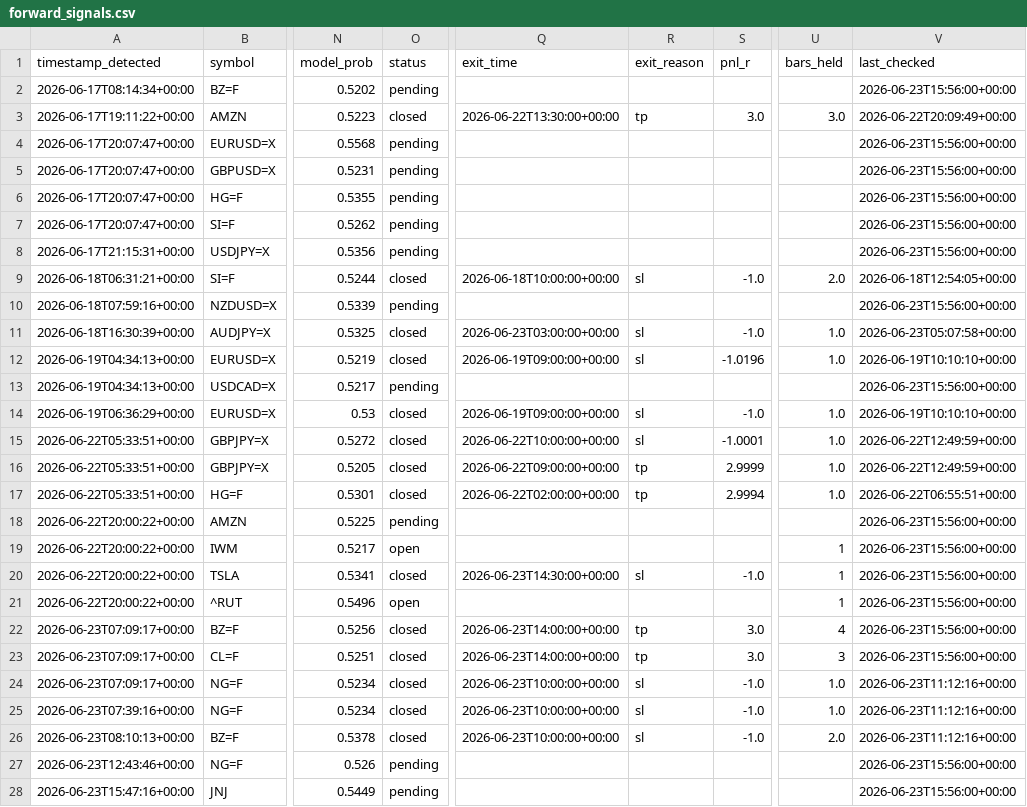
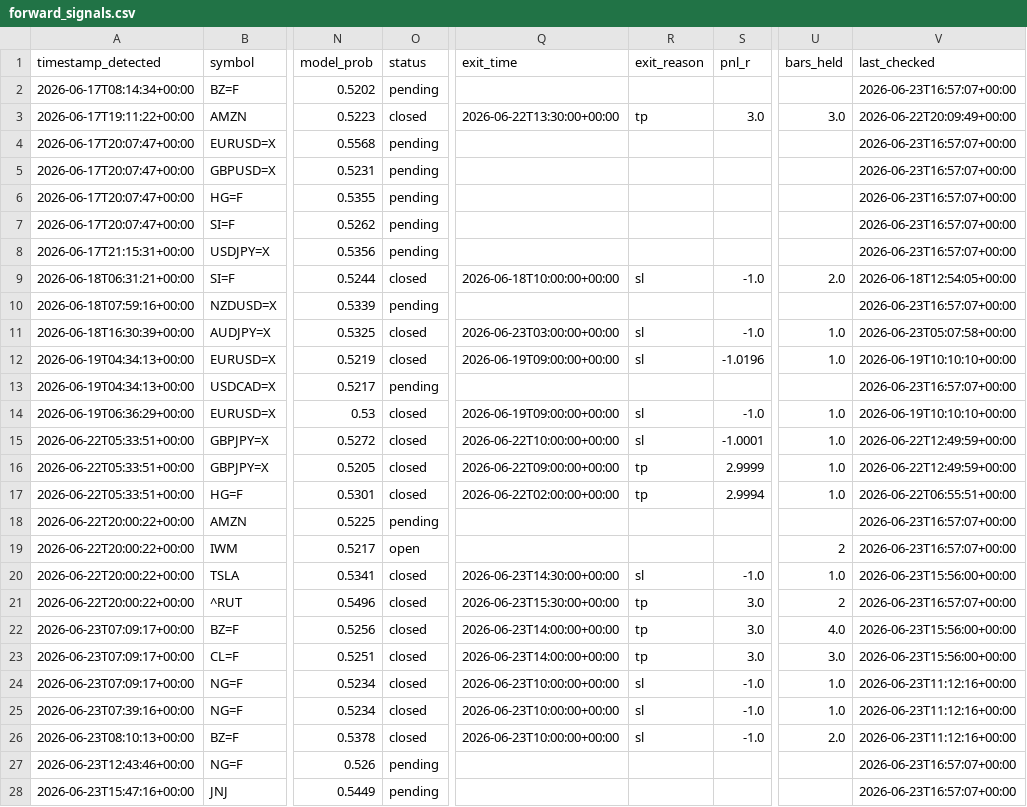
Before and after one commit to anabil-muthmercapital/S-D-learning, a CSV file: data/forward_signals.csv, drawn as a sheet; only a part is shown, gaps mark what is left out; the diff covers the shown part only; the diff names each change by its address in the sheet, - before the commit and + after, or states it on an @@ line.

```diff
--- a/data/forward_signals.csv
+++ b/data/forward_signals.csv
-V2 (last_checked): 2026-06-23T15:56:00+00:00
+V2 (last_checked): 2026-06-23T16:57:07+00:00
-V4:V8 (last_checked): 2026-06-23T15:56:00+00:00
+V4:V8 (last_checked): 2026-06-23T16:57:07+00:00
-V10 (last_checked): 2026-06-23T15:56:00+00:00
+V10 (last_checked): 2026-06-23T16:57:07+00:00
-V13 (last_checked): 2026-06-23T15:56:00+00:00
+V13 (last_checked): 2026-06-23T16:57:07+00:00
-V18:V19 (last_checked): 2026-06-23T15:56:00+00:00
+V18:V19 (last_checked): 2026-06-23T16:57:07+00:00
-U19 (bars_held): 1
+U19 (bars_held): 2
-U20 (bars_held): 1
+U20 (bars_held): 1.0
-O21 (status): open
+O21 (status): closed
-Q21 (exit_time): (empty)
+Q21 (exit_time): 2026-06-23T15:30:00+00:00
-R21 (exit_reason): (empty)
+R21 (exit_reason): tp
-S21 (pnl_r): (empty)
+S21 (pnl_r): 3.0
-U21 (bars_held): 1
+U21 (bars_held): 2
-V21 (last_checked): 2026-06-23T15:56:00+00:00
+V21 (last_checked): 2026-06-23T16:57:07+00:00
-U22 (bars_held): 4
+U22 (bars_held): 4.0
-U23 (bars_held): 3
+U23 (bars_held): 3.0
-V27:V28 (last_checked): 2026-06-23T15:56:00+00:00
+V27:V28 (last_checked): 2026-06-23T16:57:07+00:00
```
Also changed, not shown: 3 added rows and 2 edited cells elsewhere in this file.
